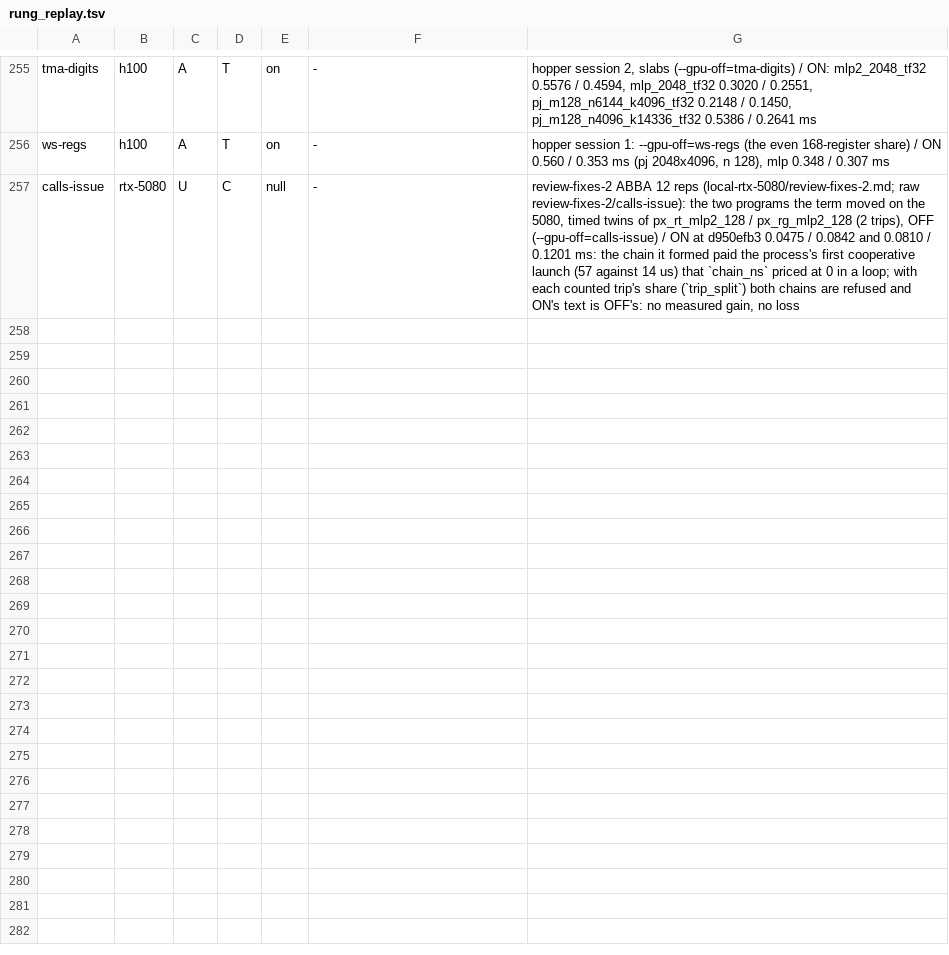
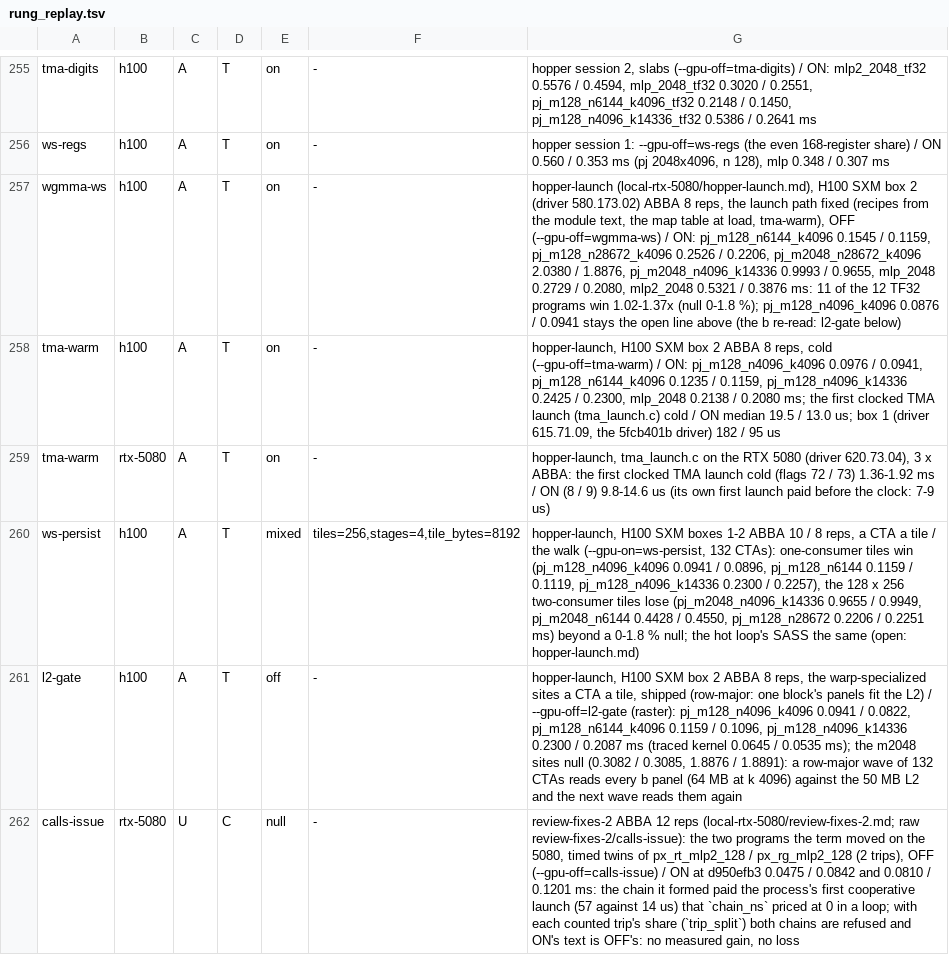
Before and after one commit to LessComplexity/mapal, a TSV file: crates/backends/llvm/src/rung_replay.tsv, drawn as a sheet; only a part is shown, gaps mark what is left out; the diff names each change by its address in the sheet, - before the commit and + after, or states it on an @@ line.

```diff
--- a/crates/backends/llvm/src/rung_replay.tsv
+++ b/crates/backends/llvm/src/rung_replay.tsv
+row 257: wgmma-ws | h100 | A | T | on | - | hopper-launch (local-rtx-5080/hopper-launch.md), H100 SXM box 2 (driver 580.173.02) ABBA 8 reps, the launch path fixed (recipes from the module text, the map table at load, tma-warm), OFF (--gpu-off=wgmma-ws) / ON: pj_m128_n6144_k4096 0.1545 / 0.1159, pj_m128_n28672_k4096 0.2526 / 0.2206, pj_m2048_n28672_k4096 2.0380 / 1.8876, pj_m2048_n4096_k14336 0.9993 / 0.9655, mlp_2048 0.2729 / 0.2080, mlp2_2048 0.5321 / 0.3876 ms: 11 of the 12 TF32 programs win 1.02-1.37x (null 0-1.8 %); pj_m128_n4096_k4096 0.0876 / 0.0941 stays the open line above (the b re-read: l2-gate below)
+row 258: tma-warm | h100 | A | T | on | - | hopper-launch, H100 SXM box 2 ABBA 8 reps, cold (--gpu-off=tma-warm) / ON: pj_m128_n4096_k4096 0.0976 / 0.0941, pj_m128_n6144_k4096 0.1235 / 0.1159, pj_m128_n4096_k14336 0.2425 / 0.2300, mlp_2048 0.2138 / 0.2080 ms; the first clocked TMA launch (tma_launch.c) cold / ON median 19.5 / 13.0 us; box 1 (driver 615.71.09, the 5fcb401b driver) 182 / 95 us
+row 259: tma-warm | rtx-5080 | A | T | on | - | hopper-launch, tma_launch.c on the RTX 5080 (driver 620.73.04), 3 x ABBA: the first clocked TMA launch cold (flags 72 / 73) 1.36-1.92 ms / ON (8 / 9) 9.8-14.6 us (its own first launch paid before the clock: 7-9 us)
+row 260: ws-persist | h100 | A | T | mixed | tiles=256,stages=4,tile_bytes=8192 | hopper-launch, H100 SXM boxes 1-2 ABBA 10 / 8 reps, a CTA a tile / the walk (--gpu-on=ws-persist, 132 CTAs): one-consumer tiles win (pj_m128_n4096_k4096 0.0941 / 0.0896, pj_m128_n6144 0.1159 / 0.1119, pj_m128_n4096_k14336 0.2300 / 0.2257), the 128 x 256 two-consumer tiles lose (pj_m2048_n4096_k14336 0.9655 / 0.9949, pj_m2048_n6144 0.4428 / 0.4550, pj_m128_n28672 0.2206 / 0.2251 ms) beyond a 0-1.8 % null; the hot loop's SASS the same (open: hopper-launch.md)
+row 261: l2-gate | h100 | A | T | off | - | hopper-launch, H100 SXM box 2 ABBA 8 reps, the warp-specialized sites a CTA a tile, shipped (row-major: one block's panels fit the L2) / --gpu-off=l2-gate (raster): pj_m128_n4096_k4096 0.0941 / 0.0822, pj_m128_n6144_k4096 0.1159 / 0.1096, pj_m128_n4096_k14336 0.2300 / 0.2087 ms (traced kernel 0.0645 / 0.0535 ms); the m2048 sites null (0.3082 / 0.3085, 1.8876 / 1.8891): a row-major wave of 132 CTAs reads every b panel (64 MB at k 4096) against the 50 MB L2 and the next wave reads them again
```
Also changed, not shown: 12 other files.
